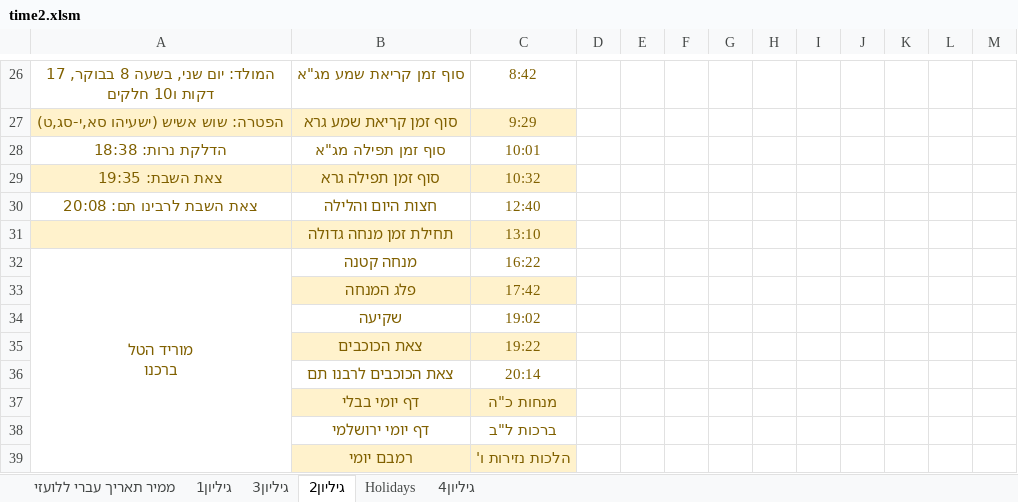
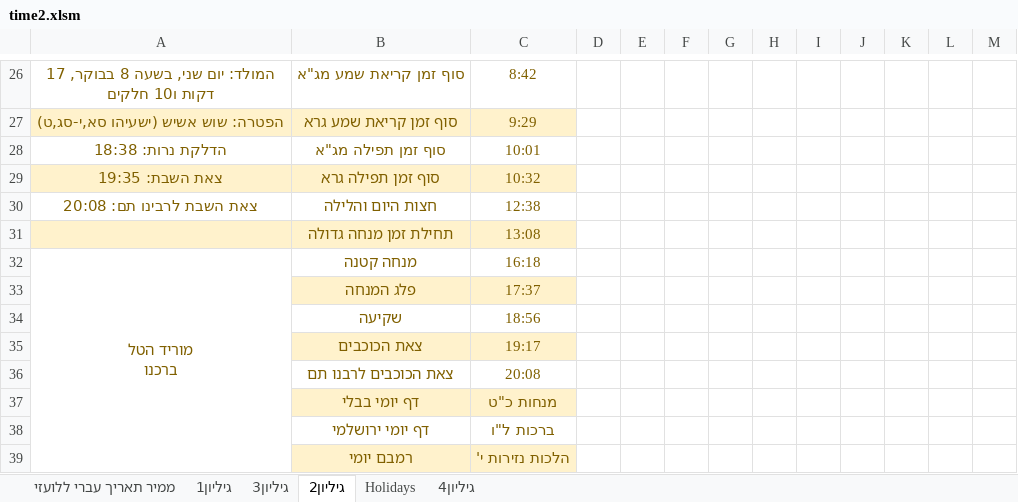
Before and after one commit to sk1234567891/Time, an Excel workbook: ex/time2.xlsm, sheet גיליון2, drawn as a sheet; only a part is shown, gaps mark what is left out; values as stored, in another font and other column widths than the file's, no borders; the diff covers the shown part only; the diff names each change by its address in the sheet, - before the commit and + after, or states it on an @@ line.

```diff
--- a/ex/time2.xlsm (sheet גיליון2)
+++ b/ex/time2.xlsm (sheet גיליון2)
-C30: 12:40
+C30: 12:38
-C31: 13:10
+C31: 13:08
-C32: 16:22
+C32: 16:18
-C33: 17:42
+C33: 17:37
-C34: 19:02
+C34: 18:56
-C35: 19:22
+C35: 19:17
-C36: 20:14
+C36: 20:08
-C37: מנחות כ"ה
+C37: מנחות כ"ט
-C38: ברכות ל"ב
+C38: ברכות ל"ו
-C39: הלכות נזירות ו'
+C39: הלכות נזירות י'
```
Also changed, not shown: 22 edited cells elsewhere in this sheet, sheet גיליון1, sheet גיליון3, sheet Holidays, sheet ממיר תאריך עברי ללועזי, formulas that keep their value, 4 other files.
